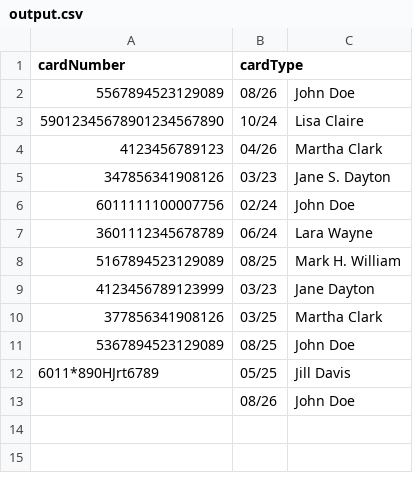
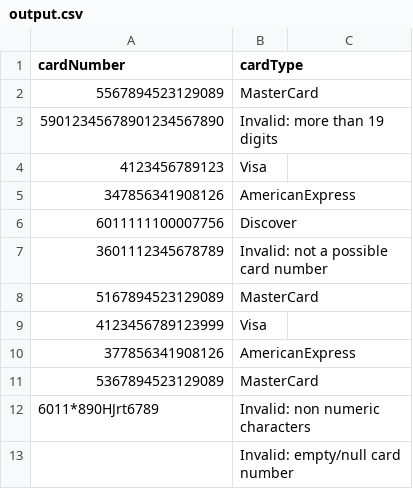
Before and after one commit to azunino97/CreditCardReader, a CSV file: inputOutput/output.csv, drawn as a sheet.

Commit message:
got csv output functional

```diff
--- a/inputOutput/output.csv
+++ b/inputOutput/output.csv
@@ -1,13 +1,13 @@
 cardNumber, cardType
-5567894523129089, 08/26, John Doe
-59012345678901234567890, 10/24, Lisa Claire
-4123456789123, 04/26, Martha Clark
-347856341908126, 03/23, Jane S. Dayton
-6011111100007756, 02/24, John Doe
-3601112345678789, 06/24, Lara Wayne
-5167894523129089, 08/25, Mark H. William
-4123456789123999, 03/23, Jane Dayton
-377856341908126, 03/25, Martha Clark
-5367894523129089, 08/25, John Doe
-6011*890HJrt6789, 05/25, Jill Davis
-, 08/26, John Doe
+5567894523129089,MasterCard
+59012345678901234567890,Invalid: more than 19 digits
+4123456789123,Visa
+347856341908126,AmericanExpress
+6011111100007756,Discover
+3601112345678789,Invalid: not a possible card number
+5167894523129089,MasterCard
+4123456789123999,Visa
+377856341908126,AmericanExpress
+5367894523129089,MasterCard
+6011*890HJrt6789,Invalid: non numeric characters
+,Invalid: empty/null card number
```
Also changed, not shown: 1 other file.
